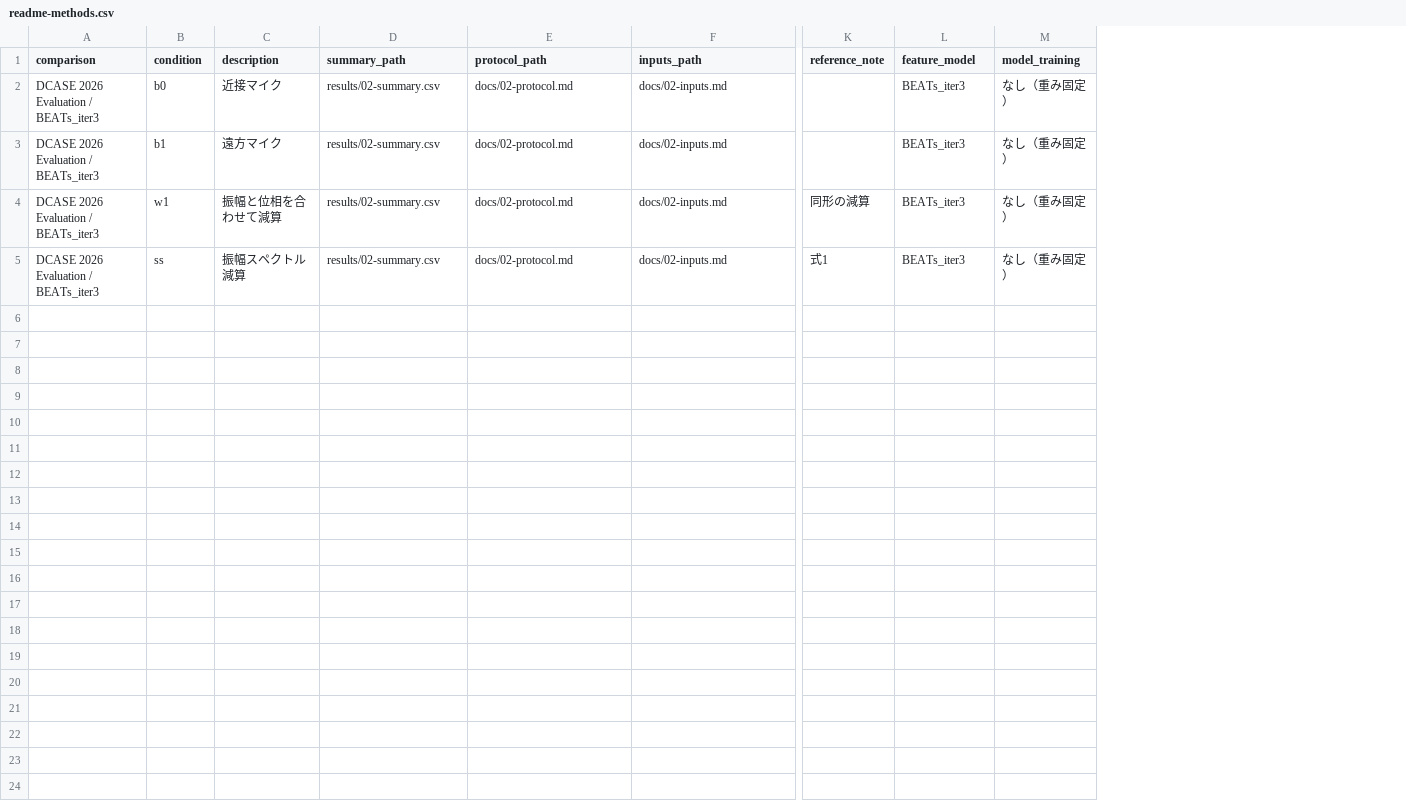
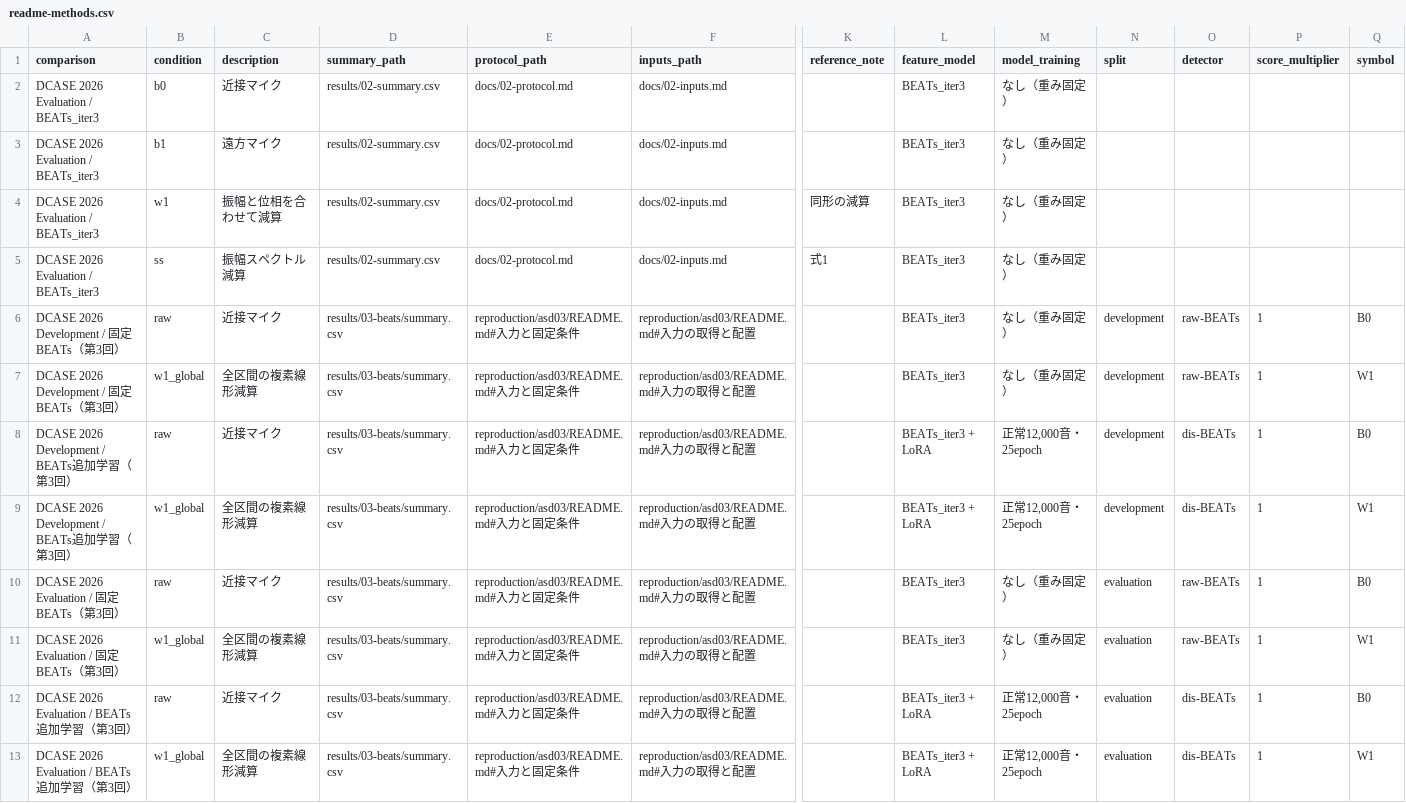
Before and after one commit to kasahart/asd-experiments, a CSV file: configs/readme-methods.csv, drawn as a sheet; only a part is shown, gaps mark what is left out; rows hold the shown columns only; the diff names each change by its address in the sheet, - before the commit and + after, or states it on an @@ line.

Commit message:
Add configurable BEATs fine-tuning reproduction

```diff
--- a/configs/readme-methods.csv
+++ b/configs/readme-methods.csv
+column N (split), empty
+column O (detector), empty
+column P (score_multiplier), empty
+column Q (symbol), empty
+row 6: DCASE 2026 Development / 固定BEATs（第3回） | raw | 近接マイク | results/03-beats/summary.csv | reproduction/asd03/README.md#入力と固定条件 | reproduction/asd03/README.md#入力の取得と配置 |  | BEATs_iter3 | なし（重み固定） | development | raw-BEATs | 1 | B0
+row 7: DCASE 2026 Development / 固定BEATs（第3回） | w1_global | 全区間の複素線形減算 | results/03-beats/summary.csv | reproduction/asd03/README.md#入力と固定条件 | reproduction/asd03/README.md#入力の取得と配置 |  | BEATs_iter3 | なし（重み固定） | development | raw-BEATs | 1 | W1
+row 8: DCASE 2026 Development / BEATs追加学習（第3回） | raw | 近接マイク | results/03-beats/summary.csv | reproduction/asd03/README.md#入力と固定条件 | reproduction/asd03/README.md#入力の取得と配置 |  | BEATs_iter3 + LoRA | 正常12,000音・25epoch | development | dis-BEATs | 1 | B0
+row 9: DCASE 2026 Development / BEATs追加学習（第3回） | w1_global | 全区間の複素線形減算 | results/03-beats/summary.csv | reproduction/asd03/README.md#入力と固定条件 | reproduction/asd03/README.md#入力の取得と配置 |  | BEATs_iter3 + LoRA | 正常12,000音・25epoch | development | dis-BEATs | 1 | W1
+row 10: DCASE 2026 Evaluation / 固定BEATs（第3回） | raw | 近接マイク | results/03-beats/summary.csv | reproduction/asd03/README.md#入力と固定条件 | reproduction/asd03/README.md#入力の取得と配置 |  | BEATs_iter3 | なし（重み固定） | evaluation | raw-BEATs | 1 | B0
+row 11: DCASE 2026 Evaluation / 固定BEATs（第3回） | w1_global | 全区間の複素線形減算 | results/03-beats/summary.csv | reproduction/asd03/README.md#入力と固定条件 | reproduction/asd03/README.md#入力の取得と配置 |  | BEATs_iter3 | なし（重み固定） | evaluation | raw-BEATs | 1 | W1
+row 12: DCASE 2026 Evaluation / BEATs追加学習（第3回） | raw | 近接マイク | results/03-beats/summary.csv | reproduction/asd03/README.md#入力と固定条件 | reproduction/asd03/README.md#入力の取得と配置 |  | BEATs_iter3 + LoRA | 正常12,000音・25epoch | evaluation | dis-BEATs | 1 | B0
+row 13: DCASE 2026 Evaluation / BEATs追加学習（第3回） | w1_global | 全区間の複素線形減算 | results/03-beats/summary.csv | reproduction/asd03/README.md#入力と固定条件 | reproduction/asd03/README.md#入力の取得と配置 |  | BEATs_iter3 + LoRA | 正常12,000音・25epoch | evaluation | dis-BEATs | 1 | W1
```
Also changed, not shown: 29 other files.
